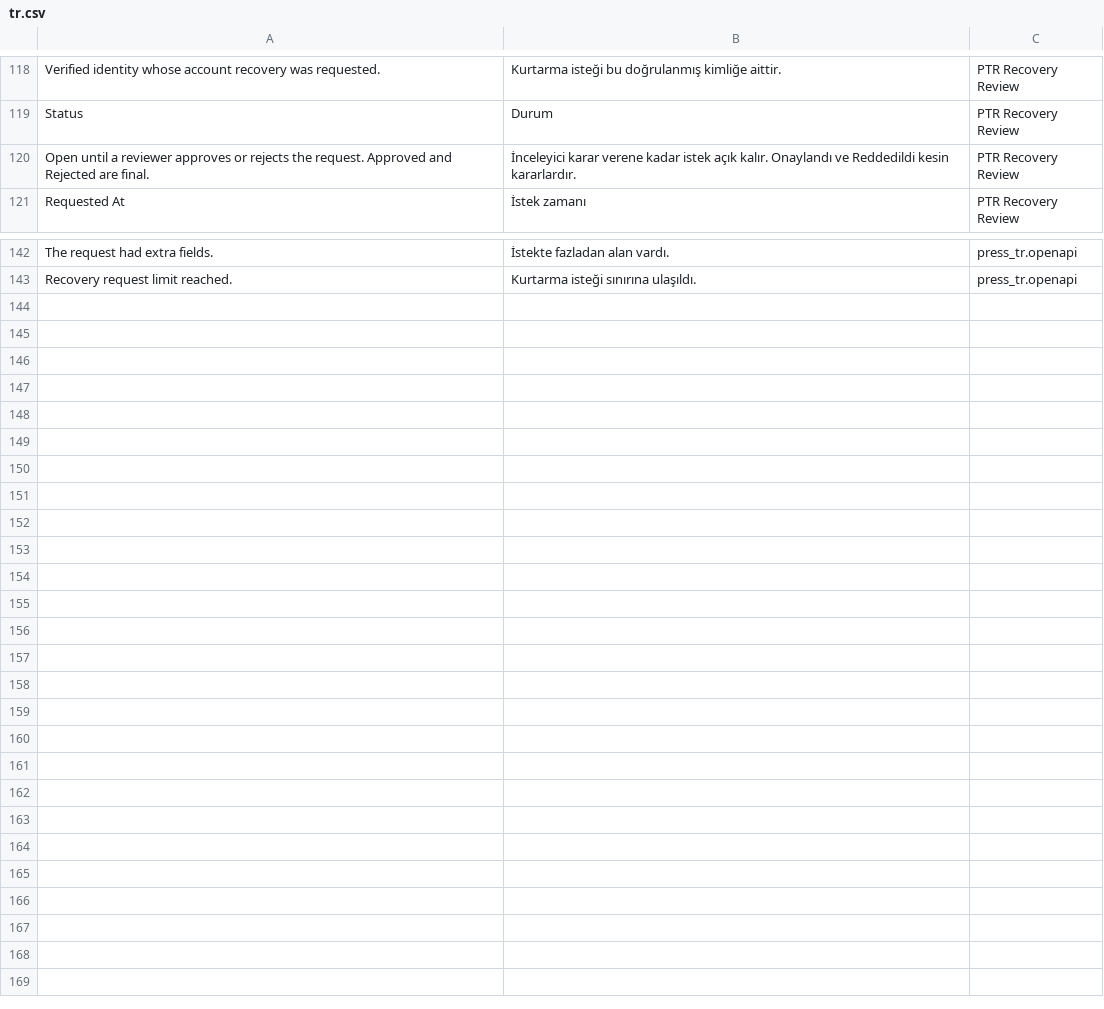
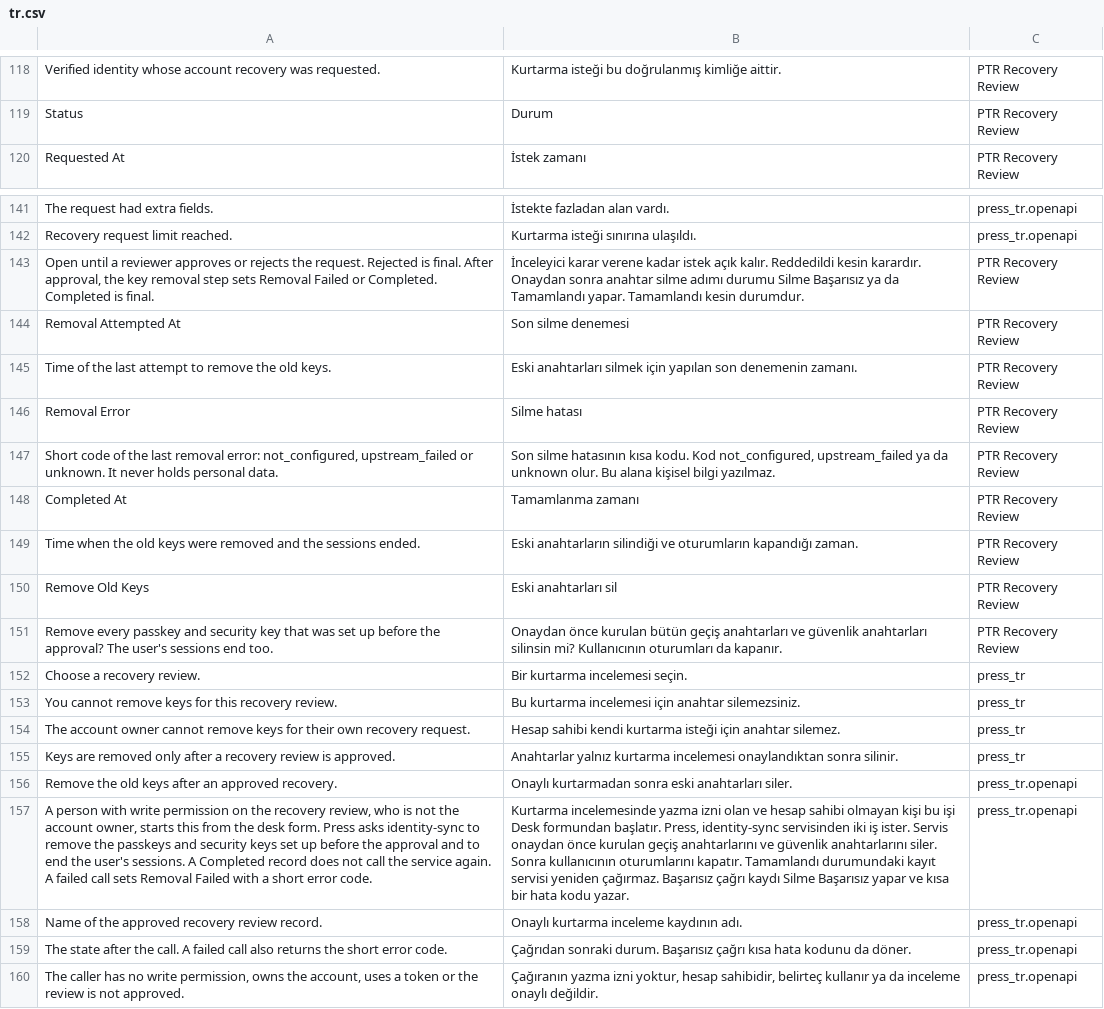
Before and after one commit to metafrappe/backend, a CSV file: apps/press_tr/press_tr/translations/tr.csv, drawn as a sheet; only a part is shown, gaps mark what is left out; removed rows and columns are numbered as before the commit, all else as after; the diff names each change by its address in the sheet, - before the commit and + after, or states it on an @@ line.

```diff
--- a/apps/press_tr/press_tr/translations/tr.csv
+++ b/apps/press_tr/press_tr/translations/tr.csv
-row 120: Open until a reviewer approves or rejects the request. Approved and Rejected are final. | İnceleyici karar verene kadar istek açık kalır. Onaylandı ve Reddedildi kesin kararlardır. | PTR Recovery Review
+row 143: Open until a reviewer approves or rejects the request. Rejected is final. After approval, the key removal step sets Removal Failed or Completed. Completed is final. | İnceleyici karar verene kadar istek açık kalır. Reddedildi kesin karardır. Onaydan sonra anahtar silme adımı durumu Silme Başarısız ya da Tamamlandı yapar. Tamamlandı kesin durumdur. | PTR Recovery Review
+row 144: Removal Attempted At | Son silme denemesi | PTR Recovery Review
+row 145: Time of the last attempt to remove the old keys. | Eski anahtarları silmek için yapılan son denemenin zamanı. | PTR Recovery Review
+row 146: Removal Error | Silme hatası | PTR Recovery Review
+row 147: Short code of the last removal error: not_configured, upstream_failed or unknown. It never holds personal data. | Son silme hatasının kısa kodu. Kod not_configured, upstream_failed ya da unknown olur. Bu alana kişisel bilgi yazılmaz. | PTR Recovery Review
+row 148: Completed At | Tamamlanma zamanı | PTR Recovery Review
+row 149: Time when the old keys were removed and the sessions ended. | Eski anahtarların silindiği ve oturumların kapandığı zaman. | PTR Recovery Review
+row 150: Remove Old Keys | Eski anahtarları sil | PTR Recovery Review
+row 151: Remove every passkey and security key that was set up before the approval? The user's sessions end too. | Onaydan önce kurulan bütün geçiş anahtarları ve güvenlik anahtarları silinsin mi? Kullanıcının oturumları da kapanır. | PTR Recovery Review
+row 152: Choose a recovery review. | Bir kurtarma incelemesi seçin. | press_tr
+row 153: You cannot remove keys for this recovery review. | Bu kurtarma incelemesi için anahtar silemezsiniz. | press_tr
+row 154: The account owner cannot remove keys for their own recovery request. | Hesap sahibi kendi kurtarma isteği için anahtar silemez. | press_tr
+row 155: Keys are removed only after a recovery review is approved. | Anahtarlar yalnız kurtarma incelemesi onaylandıktan sonra silinir. | press_tr
+row 156: Remove the old keys after an approved recovery. | Onaylı kurtarmadan sonra eski anahtarları siler. | press_tr.openapi
+row 157: A person with write permission on the recovery review, who is not the account owner, starts this from the desk form. Press asks identity-sync to remove the passkeys and security keys set up before the approval and to end the user's sessions. A Completed record does not call the service again. A failed call sets Removal Failed with a short error code. | Kurtarma incelemesinde yazma izni olan ve hesap sahibi olmayan kişi bu işi Desk formundan başlatır. Press, identity-sync servisinden iki iş ister. Servis onaydan önce kurulan geçiş anahtarlarını ve güvenlik anahtarlarını siler. Sonra kullanıcının oturumlarını kapatır. Tamamlandı durumundaki kayıt servisi yeniden çağırmaz. Başarısız çağrı kaydı Silme Başarısız yapar ve kısa bir hata kodu yazar. | press_tr.openapi
+row 158: Name of the approved recovery review record. | Onaylı kurtarma inceleme kaydının adı. | press_tr.openapi
+row 159: The state after the call. A failed call also returns the short error code. | Çağrıdan sonraki durum. Başarısız çağrı kısa hata kodunu da döner. | press_tr.openapi
+row 160: The caller has no write permission, owns the account, uses a token or the review is not approved. | Çağıranın yazma izni yoktur, hesap sahibidir, belirteç kullanır ya da inceleme onaylı değildir. | press_tr.openapi
```
Also changed, not shown: identity/identity_sync/translations/tr.csv, 28 other files.
